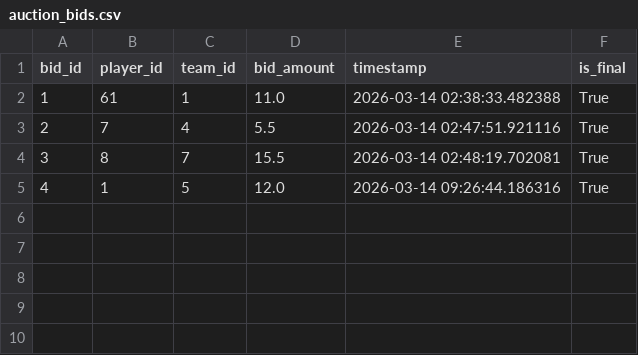
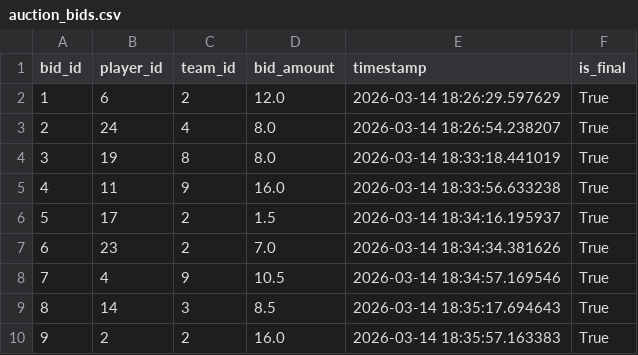
Before and after one commit to copyninja-AI/aipl-assistant, a CSV file: data/database/auction_bids.csv, drawn as a sheet.

```diff
--- a/data/database/auction_bids.csv
+++ b/data/database/auction_bids.csv
@@ -1,5 +1,10 @@
 bid_id,player_id,team_id,bid_amount,timestamp,is_final
-1,61,1,11.0,2026-03-14 02:38:33.482388,True
-2,7,4,5.5,2026-03-14 02:47:51.921116,True
-3,8,7,15.5,2026-03-14 02:48:19.702081,True
-4,1,5,12.0,2026-03-14 09:26:44.186316,True
+1,6,2,12.0,2026-03-14 18:26:29.597629,True
+2,24,4,8.0,2026-03-14 18:26:54.238207,True
+3,19,8,8.0,2026-03-14 18:33:18.441019,True
+4,11,9,16.0,2026-03-14 18:33:56.633238,True
+5,17,2,1.5,2026-03-14 18:34:16.195937,True
+6,23,2,7.0,2026-03-14 18:34:34.381626,True
+7,4,9,10.5,2026-03-14 18:34:57.169546,True
+8,14,3,8.5,2026-03-14 18:35:17.694643,True
+9,2,2,16.0,2026-03-14 18:35:57.163383,True
```
Also changed, not shown: data/database/players.csv, 4 other files.
